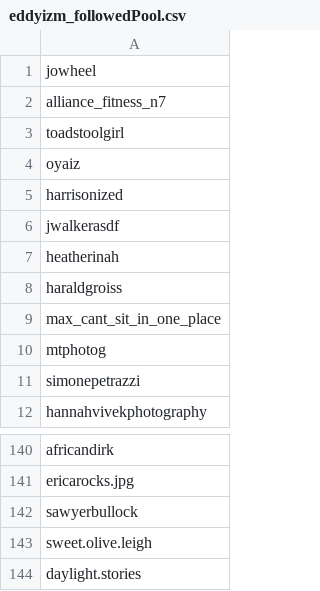
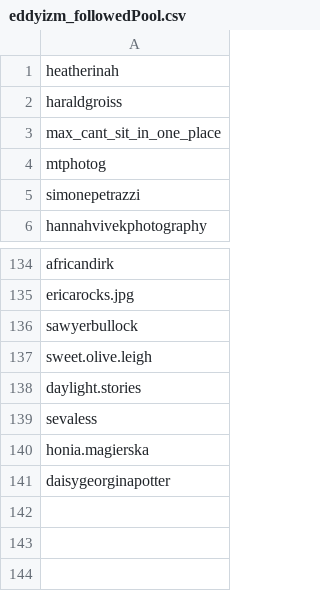
Before and after one commit to eddyizm/InstaPy, a CSV file: logs/eddyizm_followedPool.csv, drawn as a sheet; only a part is shown, gaps mark what is left out.

```diff
--- a/logs/eddyizm_followedPool.csv
+++ b/logs/eddyizm_followedPool.csv
@@ -1,7 +1 @@
-jowheel,
-alliance_fitness_n7,
-toadstoolgirl,
-oyaiz,
-harrisonized,
-jwalkerasdf,
 heatherinah,
@@ -144 +138,4 @@ sweet.olive.leigh,
 daylight.stories,
+sevaless,
+honia.magierska,
+daisygeorginapotter,
```
Also changed, not shown: 6 other files.
